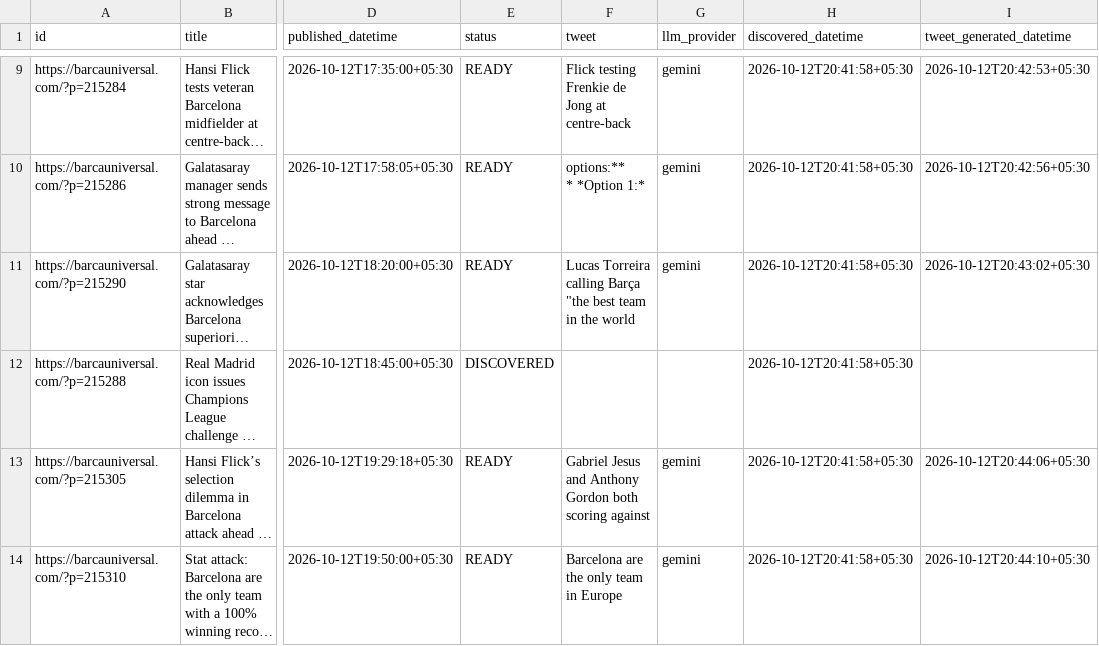
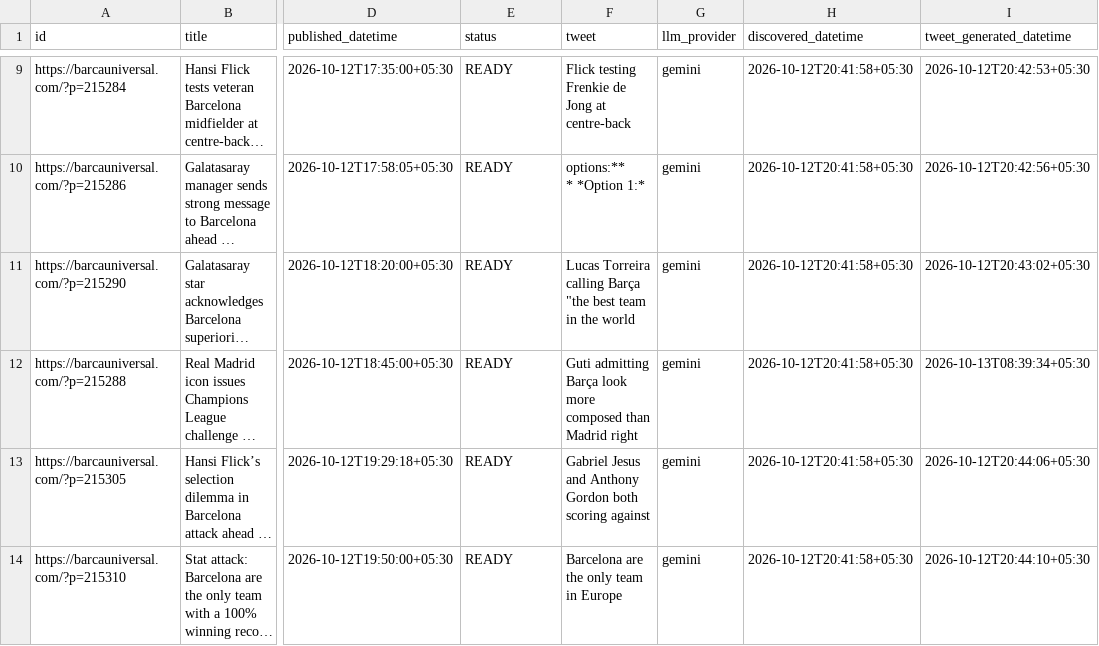
Before and after one commit to dinesh-kanakaraj/Kestrel, a CSV file: logs/tweet_log_2026-10-12.csv, drawn as a sheet; only a part is shown, gaps mark what is left out; long unchanged cells end in …; the diff names each change by its address in the sheet, - before the commit and + after, or states it on an @@ line.

```diff
--- a/logs/tweet_log_2026-10-12.csv
+++ b/logs/tweet_log_2026-10-12.csv
-E12 (status): DISCOVERED
+E12 (status): READY
-F12 (tweet): (empty)
+F12 (tweet): Guti admitting Barça look more composed than Madrid right
-G12 (llm_provider): (empty)
+G12 (llm_provider): gemini
-I12 (tweet_generated_datetime): (empty)
+I12 (tweet_generated_datetime): 2026-10-13T08:39:34+05:30
```
Also changed, not shown: logs/tweet_log_2026-10-13.csv.
